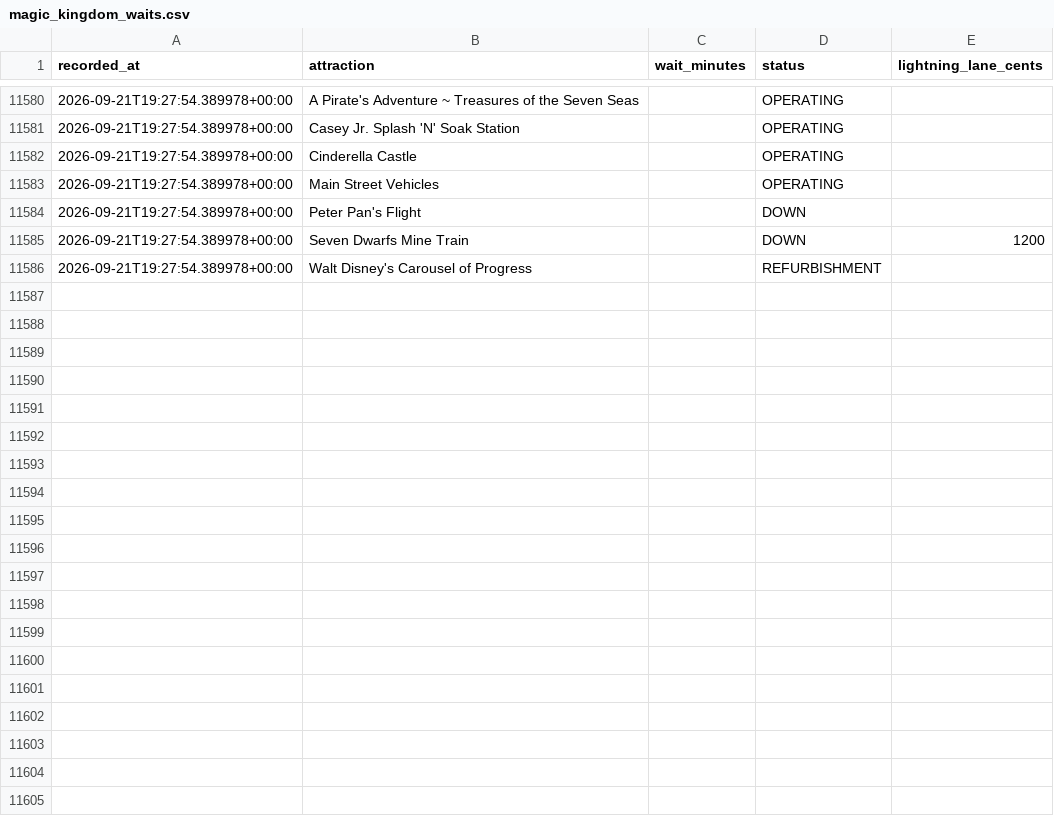
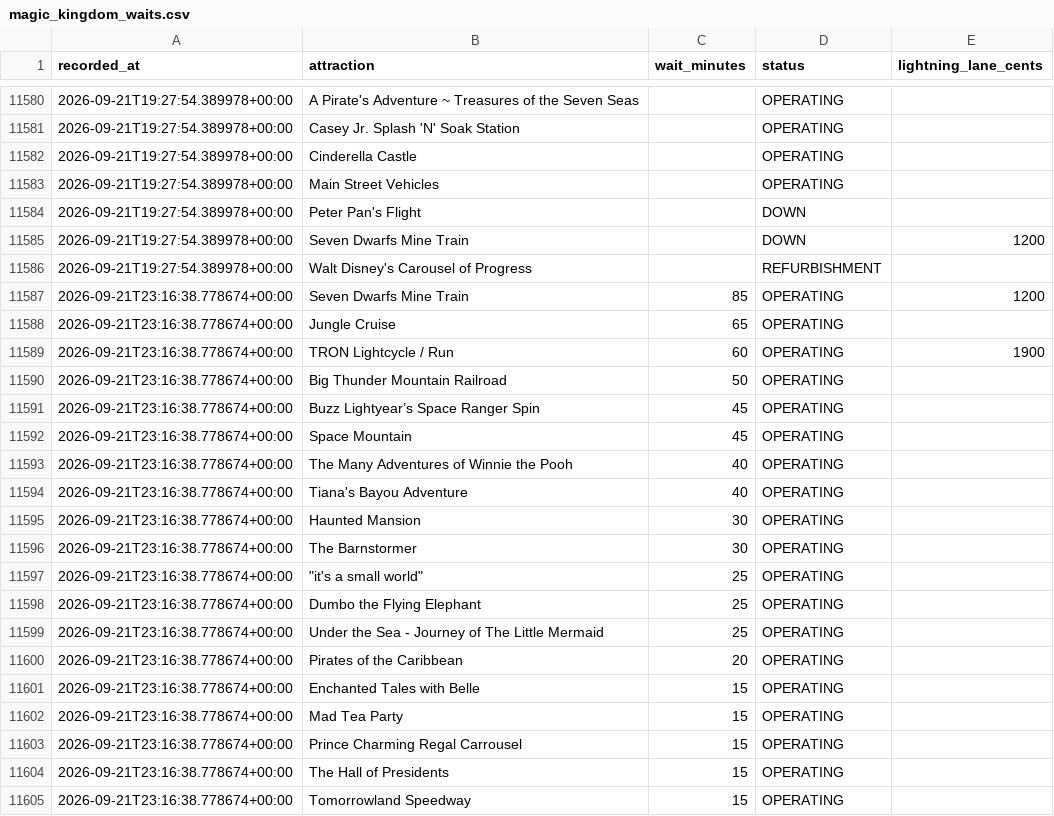
Before and after one commit to floppyotter/mouseql, a CSV file: data/magic_kingdom_waits.csv, drawn as a sheet; only a part is shown, gaps mark what is left out; the diff covers the shown part only; the diff names each change by its address in the sheet, - before the commit and + after, or states it on an @@ line.

```diff
--- a/data/magic_kingdom_waits.csv
+++ b/data/magic_kingdom_waits.csv
+row 11587: 2026-09-21T23:16:38.778674+00:00 | Seven Dwarfs Mine Train | 85 | OPERATING | 1200
+row 11588: 2026-09-21T23:16:38.778674+00:00 | Jungle Cruise | 65 | OPERATING
+row 11589: 2026-09-21T23:16:38.778674+00:00 | TRON Lightcycle / Run | 60 | OPERATING | 1900
+row 11590: 2026-09-21T23:16:38.778674+00:00 | Big Thunder Mountain Railroad | 50 | OPERATING
+row 11591: 2026-09-21T23:16:38.778674+00:00 | Buzz Lightyear’s Space Ranger Spin | 45 | OPERATING
+row 11592: 2026-09-21T23:16:38.778674+00:00 | Space Mountain | 45 | OPERATING
+row 11593: 2026-09-21T23:16:38.778674+00:00 | The Many Adventures of Winnie the Pooh | 40 | OPERATING
+row 11594: 2026-09-21T23:16:38.778674+00:00 | Tiana's Bayou Adventure | 40 | OPERATING
+row 11595: 2026-09-21T23:16:38.778674+00:00 | Haunted Mansion | 30 | OPERATING
+row 11596: 2026-09-21T23:16:38.778674+00:00 | The Barnstormer | 30 | OPERATING
+row 11597: 2026-09-21T23:16:38.778674+00:00 | "it's a small world" | 25 | OPERATING
+row 11598: 2026-09-21T23:16:38.778674+00:00 | Dumbo the Flying Elephant | 25 | OPERATING
+row 11599: 2026-09-21T23:16:38.778674+00:00 | Under the Sea - Journey of The Little Mermaid | 25 | OPERATING
+row 11600: 2026-09-21T23:16:38.778674+00:00 | Pirates of the Caribbean | 20 | OPERATING
+row 11601: 2026-09-21T23:16:38.778674+00:00 | Enchanted Tales with Belle | 15 | OPERATING
+row 11602: 2026-09-21T23:16:38.778674+00:00 | Mad Tea Party | 15 | OPERATING
+row 11603: 2026-09-21T23:16:38.778674+00:00 | Prince Charming Regal Carrousel | 15 | OPERATING
+row 11604: 2026-09-21T23:16:38.778674+00:00 | The Hall of Presidents | 15 | OPERATING
+row 11605: 2026-09-21T23:16:38.778674+00:00 | Tomorrowland Speedway | 15 | OPERATING
```
Also changed, not shown: 16 added rows elsewhere in this file, data/attraction_locations.csv, 1 other file.
